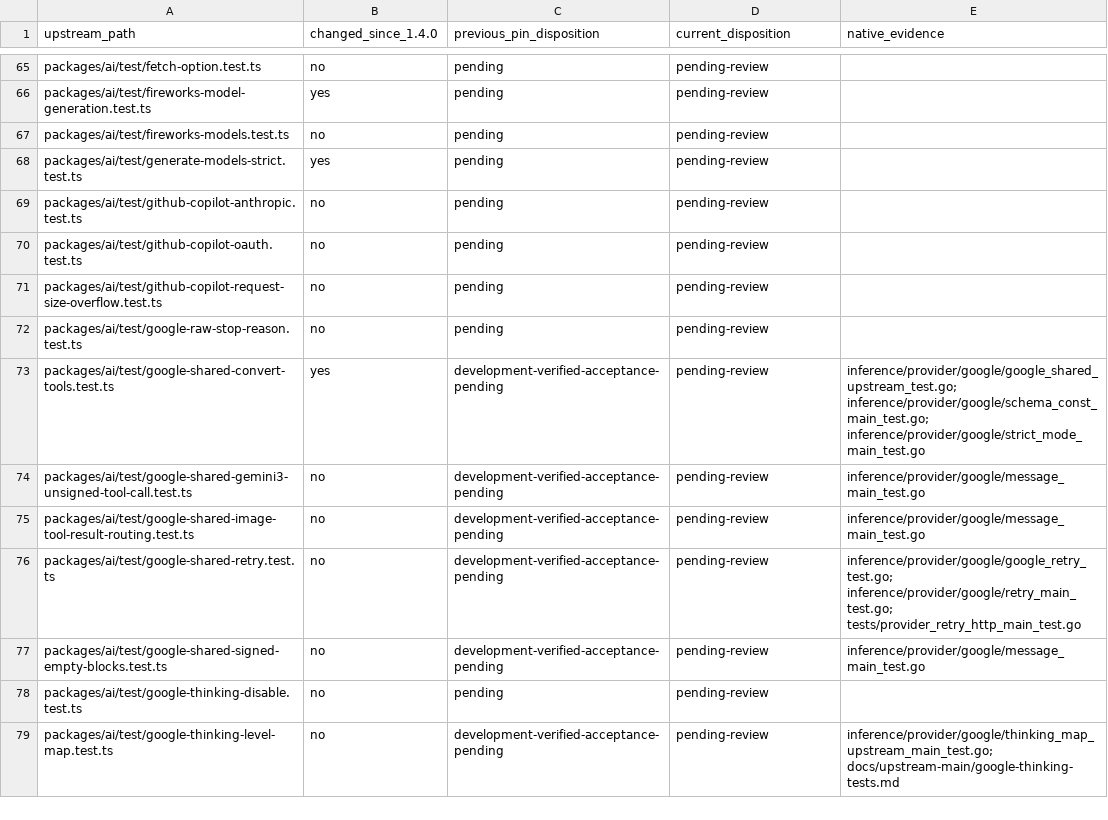
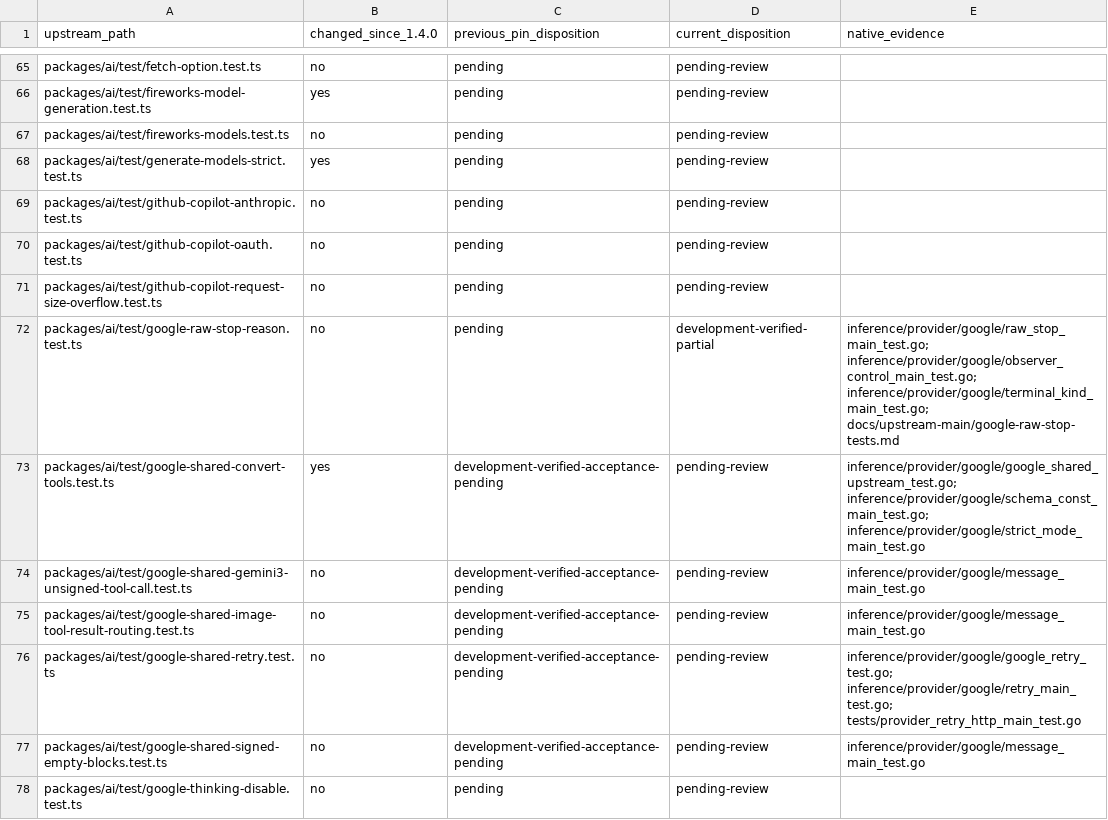
Before and after one commit to rcarmo/go-ai, a TSV file: docs/upstream-main/upstream-tests-81f3cd41.tsv, drawn as a sheet; only a part is shown, gaps mark what is left out; the shorter side is filled out with more unchanged rows.

Commit message:
Align Google raw-stop events and observer hooks with upstream

```diff
--- a/docs/upstream-main/upstream-tests-81f3cd41.tsv
+++ b/docs/upstream-main/upstream-tests-81f3cd41.tsv
@@ -71,3 +71,3 @@ packages/ai/test/github-copilot-oauth.test.ts	no	pending	pending-review
 packages/ai/test/github-copilot-request-size-overflow.test.ts	no	pending	pending-review	
-packages/ai/test/google-raw-stop-reason.test.ts	no	pending	pending-review	
+packages/ai/test/google-raw-stop-reason.test.ts	no	pending	development-verified-partial	inference/provider/google/raw_stop_main_test.go; inference/provider/google/observer_control_main_test.go; inference/provider/google/terminal_kind_main_test.go; docs/upstream-main/google-raw-stop-tests.md
 packages/ai/test/google-shared-convert-tools.test.ts	yes	development-verified-acceptance-pending	pending-review	inference/provider/google/google_shared_upstream_test.go; inference/provider/google/schema_const_main_test.go; inference/provider/google/strict_mode_main_test.go
```
Also changed, not shown: 10 other files.
